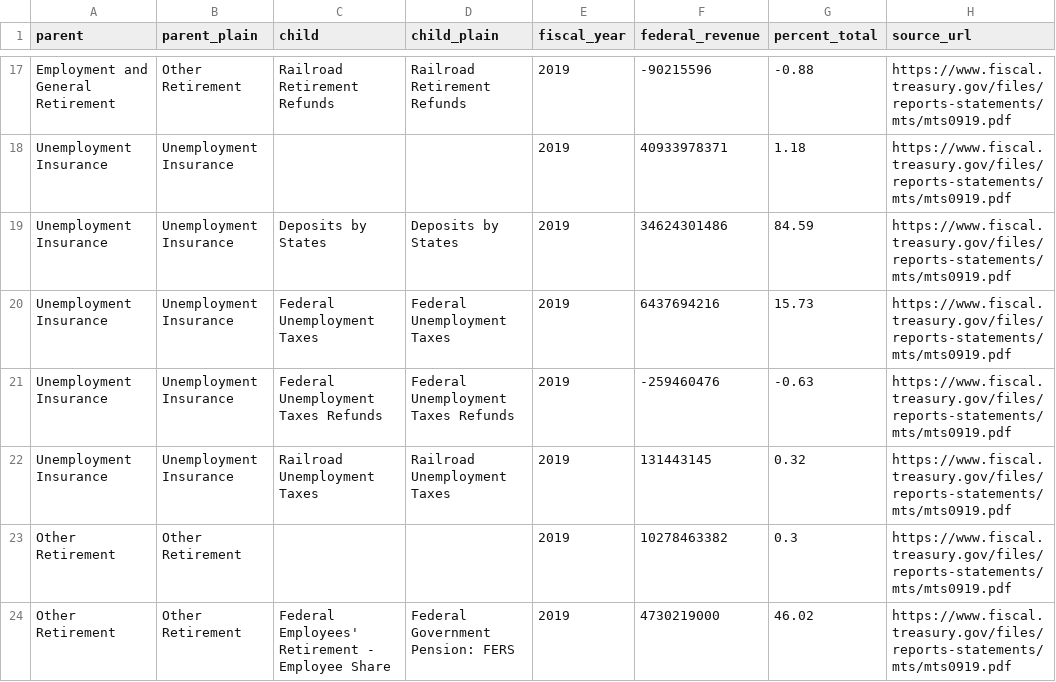
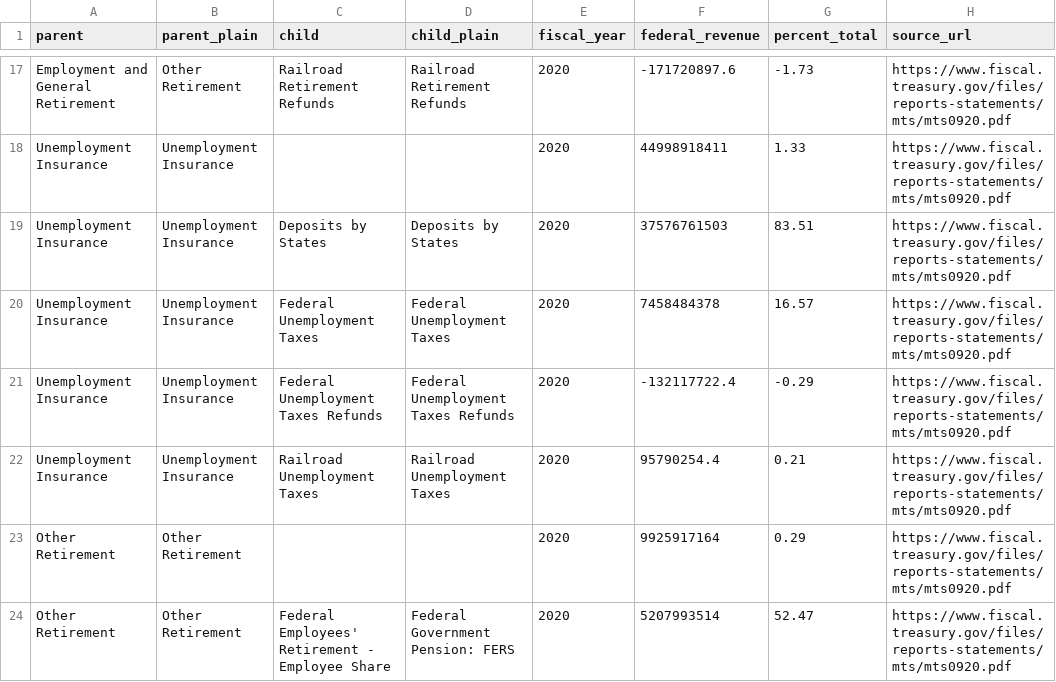
Before and after one commit to fedspendingtransparency/datalab, a CSV file: static/americas-finance-guide/data/federal_revenue_categories.csv, drawn as a sheet; only a part is shown, gaps mark what is left out; the diff covers the shown part only; the diff names each change by its address in the sheet, - before the commit and + after, or states it on an @@ line.

```diff
--- a/static/americas-finance-guide/data/federal_revenue_categories.csv
+++ b/static/americas-finance-guide/data/federal_revenue_categories.csv
-E17:E24 (fiscal_year): 2019
+E17:E24 (fiscal_year): 2020
-F17 (federal_revenue): -90215596
+F17 (federal_revenue): -171720897.6
-G17 (percent_total): -0.88
+G17 (percent_total): -1.73
-H17:H24 (source_url): https://www.fiscal.treasury.gov/files/reports-statements/mts/mts0919.pdf
+H17:H24 (source_url): https://www.fiscal.treasury.gov/files/reports-statements/mts/mts0920.pdf
-F18 (federal_revenue): 40933978371
+F18 (federal_revenue): 44998918411
-G18 (percent_total): 1.18
+G18 (percent_total): 1.33
-F19 (federal_revenue): 34624301486
+F19 (federal_revenue): 37576761503
-G19 (percent_total): 84.59
+G19 (percent_total): 83.51
-F20 (federal_revenue): 6437694216
+F20 (federal_revenue): 7458484378
-G20 (percent_total): 15.73
+G20 (percent_total): 16.57
-F21 (federal_revenue): -259460476
+F21 (federal_revenue): -132117722.4
-G21 (percent_total): -0.63
+G21 (percent_total): -0.29
-F22 (federal_revenue): 131443145
+F22 (federal_revenue): 95790254.4
-G22 (percent_total): 0.32
+G22 (percent_total): 0.21
-F23 (federal_revenue): 10278463382
+F23 (federal_revenue): 9925917164
-G23 (percent_total): 0.3
+G23 (percent_total): 0.29
-F24 (federal_revenue): 4730219000
+F24 (federal_revenue): 5207993514
-G24 (percent_total): 46.02
+G24 (percent_total): 52.47
```
Also changed, not shown: 139 edited cells elsewhere in this file, static/americas-finance-guide/data/federal_revenue_trends.csv, static/americas-finance-guide/data/federal_spending_categories.csv, 4 other files.
